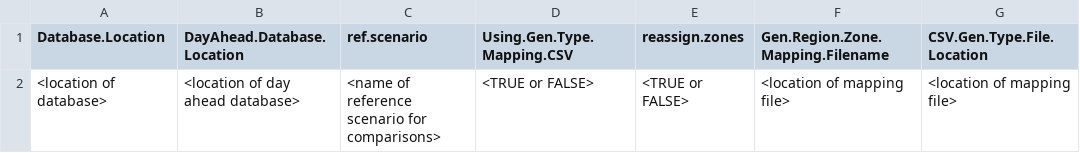
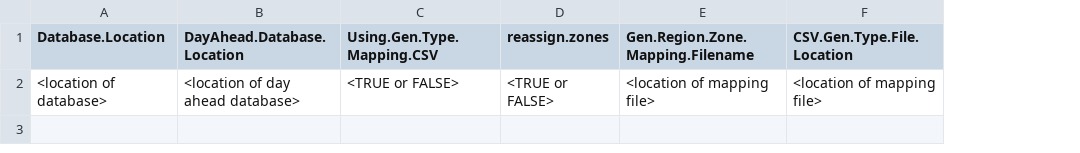
Before and after one commit to NREL/MAGMA, a CSV file: Examples/input_data_template.csv, drawn as a sheet; only a part is shown; the diff names each change by its address in the sheet, - before the commit and + after, or states it on an @@ line.

```diff
--- a/Examples/input_data_template.csv
+++ b/Examples/input_data_template.csv
-column C (ref.scenario), row 2: <name of reference scenario for comparisons>
```
Also changed, not shown: Examples/input_data_example.csv, Examples/input_data_example_ERGIS.csv.
